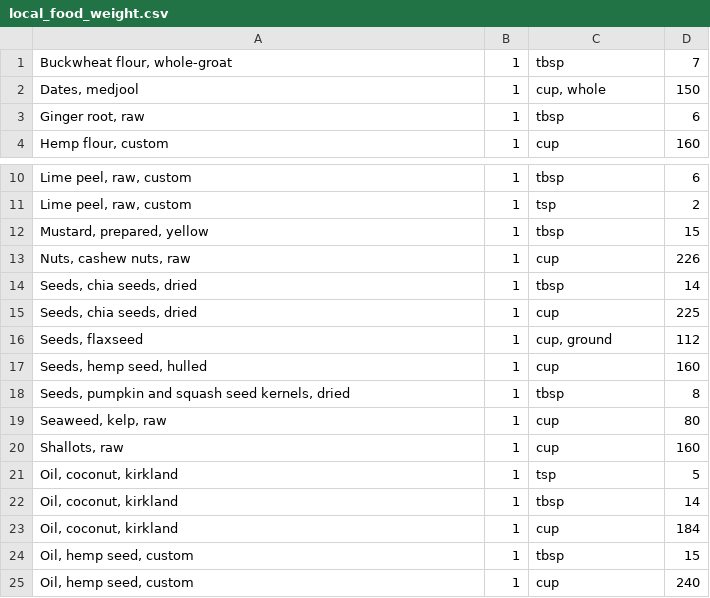
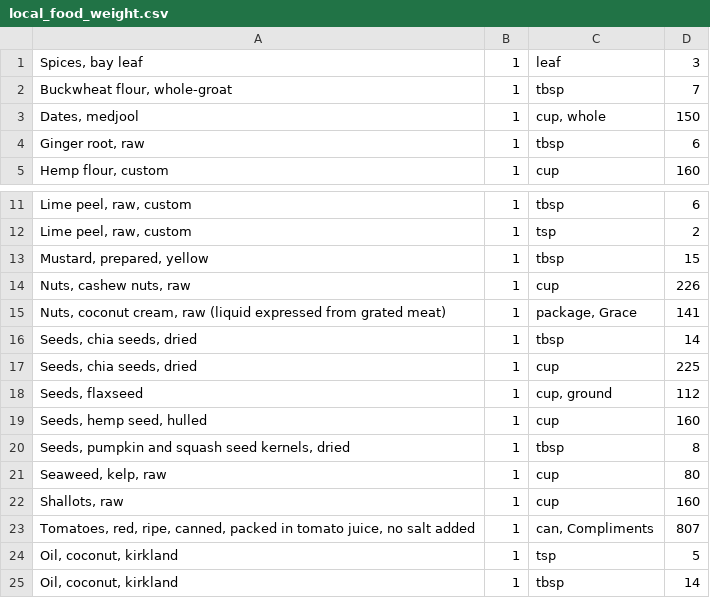
Before and after one commit to mmikitka/usdanutrient, a CSV file: data/custom/local_food_weight.csv, drawn as a sheet; only a part is shown, gaps mark what is left out; the shorter side is filled out with more unchanged rows; the diff names each change by its address in the sheet, - before the commit and + after, or states it on an @@ line.

Commit message:
Updated food weights

```diff
--- a/data/custom/local_food_weight.csv
+++ b/data/custom/local_food_weight.csv
+row 1: Spices, bay leaf | 1 | leaf | 3
+row 15: Nuts, coconut cream, raw (liquid expressed from grated meat) | 1 | package, Grace | 141
+row 23: Tomatoes, red, ripe, canned, packed in tomato juice, no salt added | 1 | can, Compliments | 807
```
Also changed, not shown: data/custom/local_food_weight_alias.csv.
